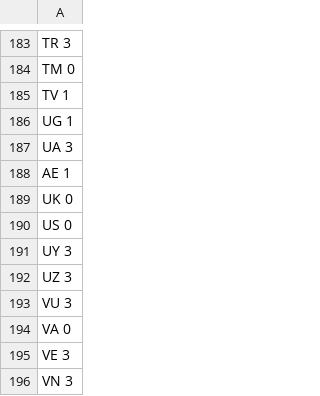
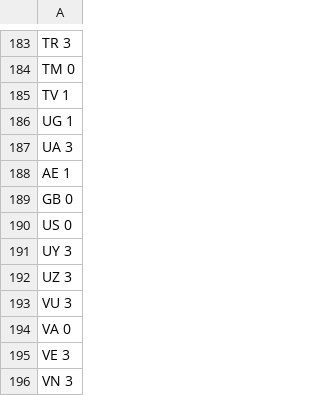
Before and after one commit to Amet13/world-visa-map, a CSV file: csv/ru.csv, drawn as a sheet; only a part is shown, gaps mark what is left out.

Commit message:
UK->GB

```diff
--- a/csv/ru.csv
+++ b/csv/ru.csv
@@ -188,3 +188,3 @@ UA 3
 AE 1
-UK 0
+GB 0
 US 0
```
